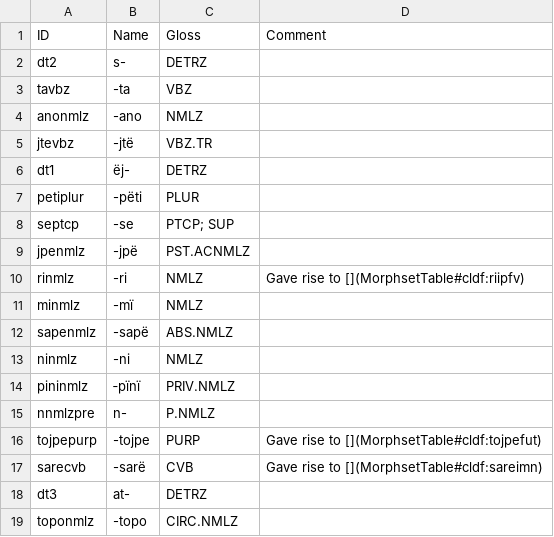
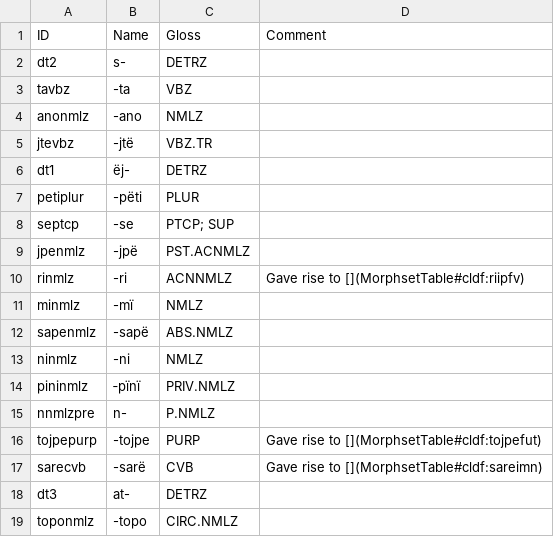
Before and after one commit to caribank/yawarana-corpus-cldf, a CSV file: etc/derivation_morphemes.csv, drawn as a sheet.

```diff
--- a/etc/derivation_morphemes.csv
+++ b/etc/derivation_morphemes.csv
@@ -9,3 +9,3 @@ septcp,-se,PTCP; SUP,
 jpenmlz,-jpë,PST.ACNMLZ,
-rinmlz,-ri,NMLZ,Gave rise to [](MorphsetTable#cldf:riipfv)
+rinmlz,-ri,ACNNMLZ,Gave rise to [](MorphsetTable#cldf:riipfv)
 minmlz,-mï,NMLZ,
```
Also changed, not shown: etc/derivation_morphs.csv.
